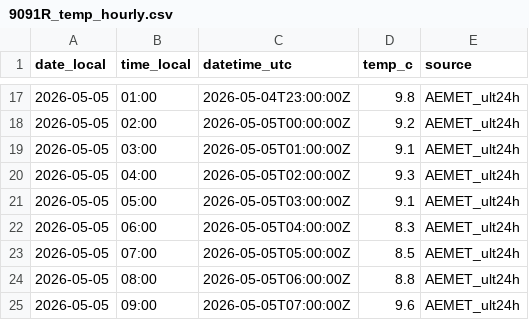
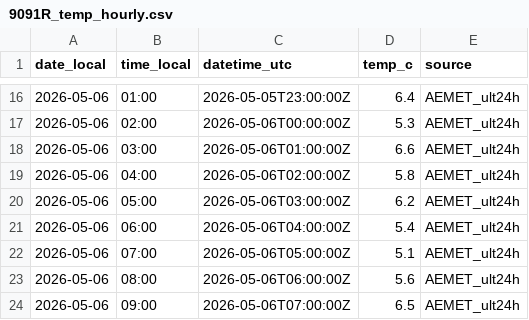
Before and after one commit to artcymap-ctrl/CALEFACCION, a CSV file: docs/data/9091R_temp_hourly.csv, drawn as a sheet; only a part is shown, gaps mark what is left out; the diff covers the shown part only.

```diff
--- a/docs/data/9091R_temp_hourly.csv
+++ b/docs/data/9091R_temp_hourly.csv
@@ -17,9 +16,9 @@ date_local,time_local,datetime_utc,temp_c,source
-2026-05-05,01:00,2026-05-04T23:00:00Z,9.8,AEMET_ult24h
-2026-05-05,02:00,2026-05-05T00:00:00Z,9.2,AEMET_ult24h
-2026-05-05,03:00,2026-05-05T01:00:00Z,9.1,AEMET_ult24h
-2026-05-05,04:00,2026-05-05T02:00:00Z,9.3,AEMET_ult24h
-2026-05-05,05:00,2026-05-05T03:00:00Z,9.1,AEMET_ult24h
-2026-05-05,06:00,2026-05-05T04:00:00Z,8.3,AEMET_ult24h
-2026-05-05,07:00,2026-05-05T05:00:00Z,8.5,AEMET_ult24h
-2026-05-05,08:00,2026-05-05T06:00:00Z,8.8,AEMET_ult24h
-2026-05-05,09:00,2026-05-05T07:00:00Z,9.6,AEMET_ult24h
+2026-05-06,01:00,2026-05-05T23:00:00Z,6.4,AEMET_ult24h
+2026-05-06,02:00,2026-05-06T00:00:00Z,5.3,AEMET_ult24h
+2026-05-06,03:00,2026-05-06T01:00:00Z,6.6,AEMET_ult24h
+2026-05-06,04:00,2026-05-06T02:00:00Z,5.8,AEMET_ult24h
+2026-05-06,05:00,2026-05-06T03:00:00Z,6.2,AEMET_ult24h
+2026-05-06,06:00,2026-05-06T04:00:00Z,5.4,AEMET_ult24h
+2026-05-06,07:00,2026-05-06T05:00:00Z,5.1,AEMET_ult24h
+2026-05-06,08:00,2026-05-06T06:00:00Z,5.6,AEMET_ult24h
+2026-05-06,09:00,2026-05-06T07:00:00Z,6.5,AEMET_ult24h
```
Also changed, not shown: 1 removed row and 42 edited cells elsewhere in this file, docs/data/9091R_temp_history.csv.
